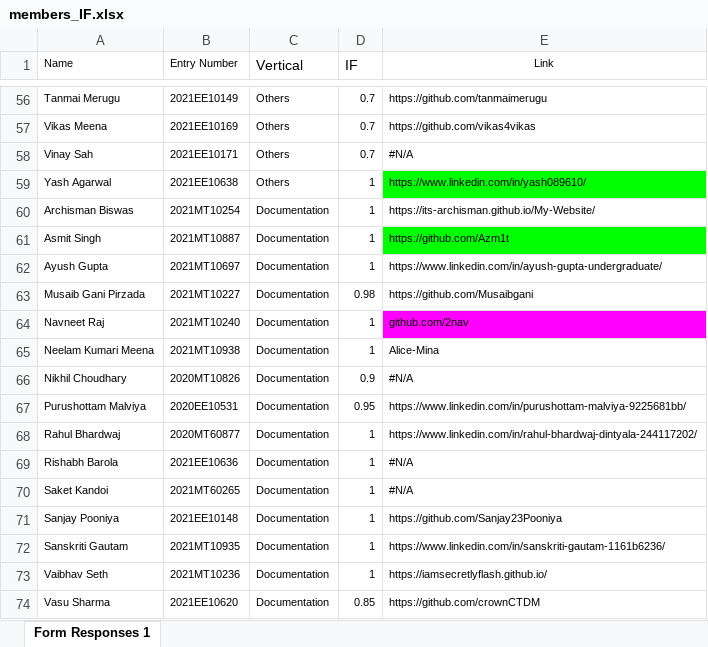
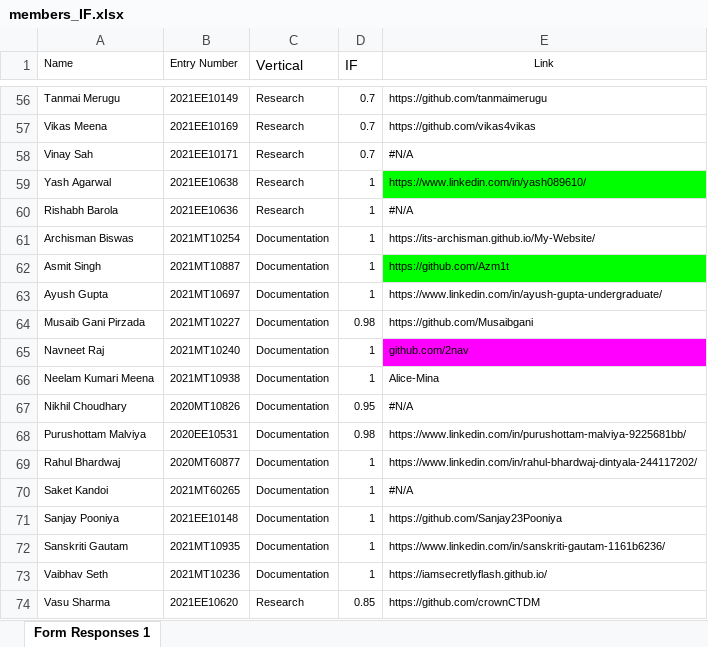
Before and after one commit to ELP305-Cleaning-Machine/Documentation_P2, an Excel workbook: Table_Generate/members_IF.xlsx, sheet Form Responses 1, drawn as a sheet; only a part is shown, gaps mark what is left out; values as stored, in another font and other column widths than the file's, no borders; removed rows and columns are numbered as before the commit, all else as after; the diff covers the shown part only; the diff names each change by its address in the sheet, - before the commit and + after, or states it on an @@ line.

```diff
--- a/Table_Generate/members_IF.xlsx (sheet Form Responses 1)
+++ b/Table_Generate/members_IF.xlsx (sheet Form Responses 1)
-C56:C59 (Vertical): Others
+C56:C59 (Vertical): Research
+row 60: Rishabh Barola | 2021EE10636 | Research | 1 | #N/A
-D67 (IF): 0.9
+D67 (IF): 0.95
-D68 (IF): 0.95
+D68 (IF): 0.98
-row 69: Rishabh Barola | 2021EE10636 | Documentation | 1 | #N/A
-C74 (Vertical): Documentation
+C74 (Vertical): Research
```
Also changed, not shown: 54 edited cells elsewhere in this sheet, Table_Generate/manpower.xlsx, 7 other files.
